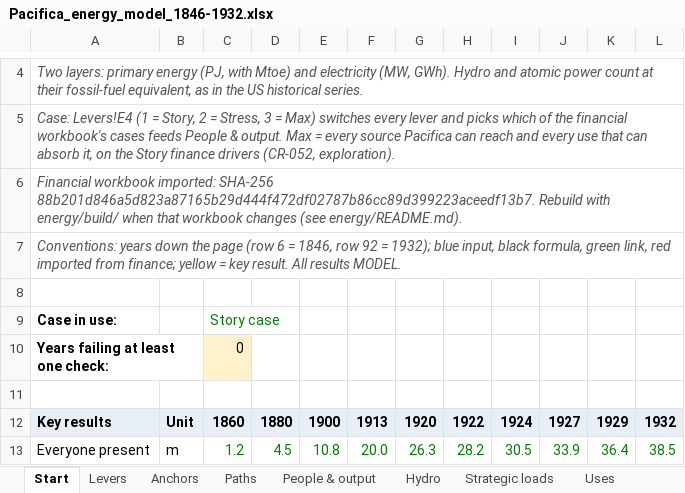
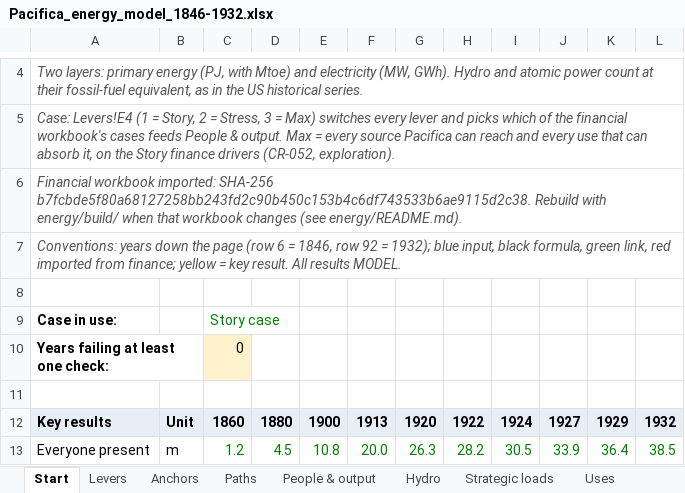
Before and after one commit to c-voelkle/pacifica, an Excel workbook: energy/Pacifica_energy_model_1846-1932.xlsx, sheet Start, drawn as a sheet; only a part is shown, gaps mark what is left out; values as stored, in another font and other column widths than the file's, no borders; the diff names each change by its address in the sheet, - before the commit and + after, or states it on an @@ line.

```diff
--- a/energy/Pacifica_energy_model_1846-1932.xlsx (sheet Start)
+++ b/energy/Pacifica_energy_model_1846-1932.xlsx (sheet Start)
-A6: …imported: SHA-256 88b201d846a5d823a87165b29d444f472df02787b86cc89d399223aceedf13b7. Rebuild with…
+A6: …imported: SHA-256 b7fcbde5f80a68127258bb243fd2c90b450c153b4c6df743533b6ae9115d2c38. Rebuild with…
```
Also changed, not shown: sheet Changes, 12 other files.
